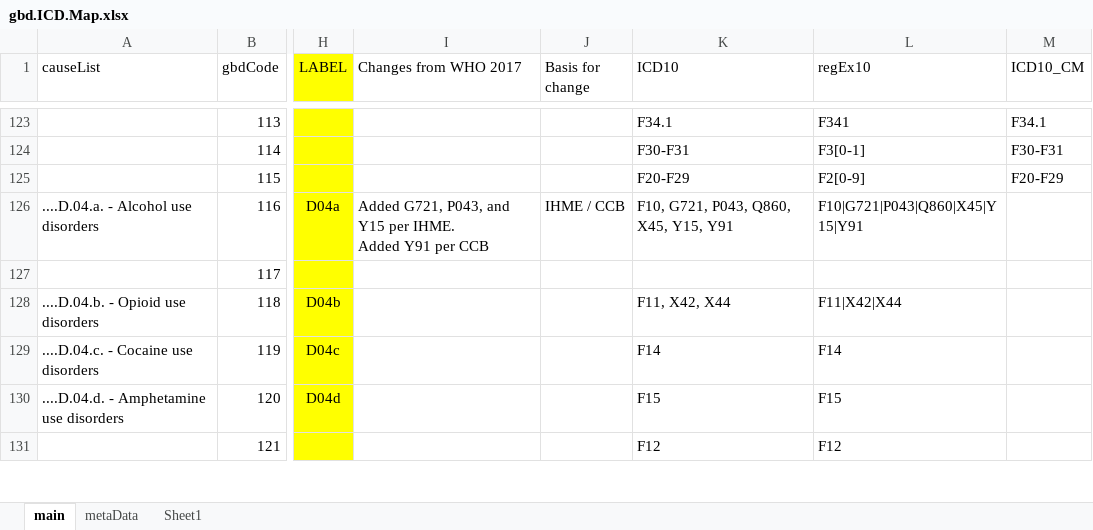
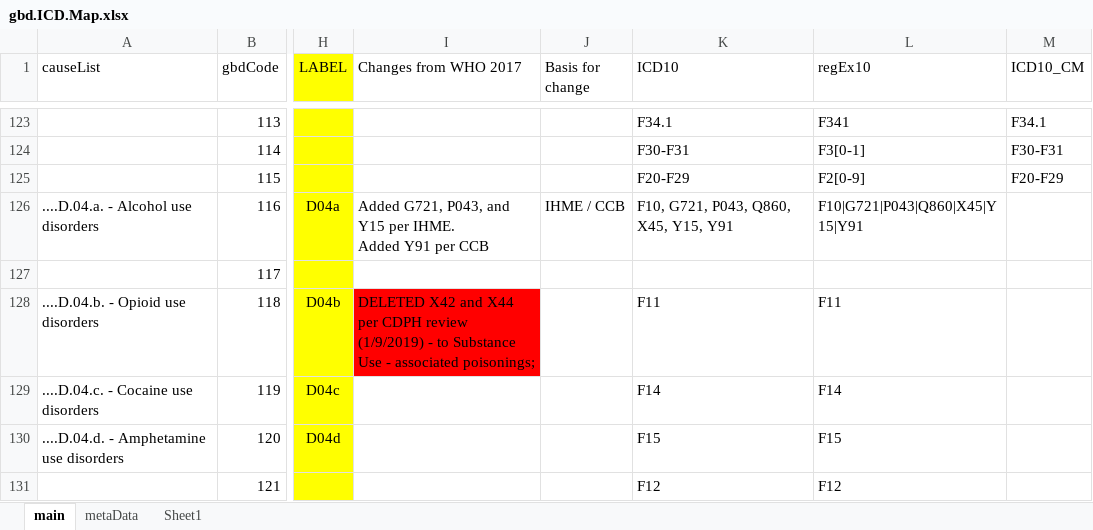
Before and after one commit to mcSamuelDataSci/CACommunityBurden, an Excel workbook: myCBD/myInfo/gbd.ICD.Map.xlsx, sheet main, drawn as a sheet; only a part is shown, gaps mark what is left out; values as stored, in another font and other column widths than the file's, no borders; the diff covers the shown part only; the diff names each change by its address in the sheet, - before the commit and + after, or states it on an @@ line.

```diff
--- a/myCBD/myInfo/gbd.ICD.Map.xlsx (sheet main)
+++ b/myCBD/myInfo/gbd.ICD.Map.xlsx (sheet main)
-I128 (Changes from WHO 2017): (empty)
+I128 (Changes from WHO 2017): DELETED X42 and X44 per CDPH review (1/9/2019) - to Substance Use - associated poisonings;
-I128 fill: none
+I128 fill: #FF0000
-K128 (ICD10): F11, X42, X44
+K128 (ICD10): F11
-L128 (regEx10): F11|X42|X44
+L128 (regEx10): F11
```
Also changed, not shown: 1 added row, 18 edited cells and cell formats elsewhere in this sheet, 4 other files.
